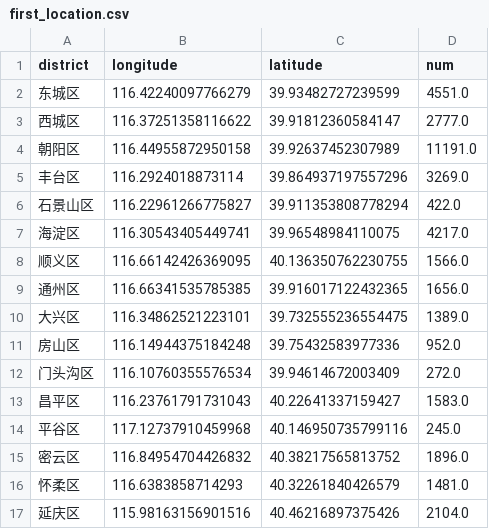
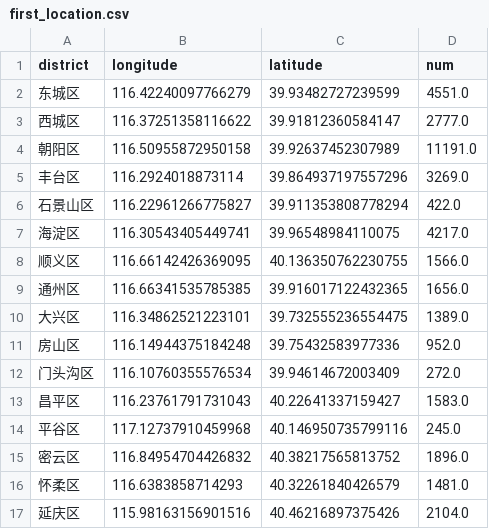
Before and after one commit to S9LOU/airbnb-data-visualization, a CSV file: static/data/first_location.csv, drawn as a sheet.

```diff
--- a/static/data/first_location.csv
+++ b/static/data/first_location.csv
@@ -3,3 +3,3 @@ district,longitude,latitude,num
 西城区,116.37251358116622,39.91812360584147,2777.0
-朝阳区,116.44955872950158,39.92637452307989,11191.0
+朝阳区,116.50955872950158,39.92637452307989,11191.0
 丰台区,116.2924018873114,39.864937197557296,3269.0
```
Also changed, not shown: 2 other files.
